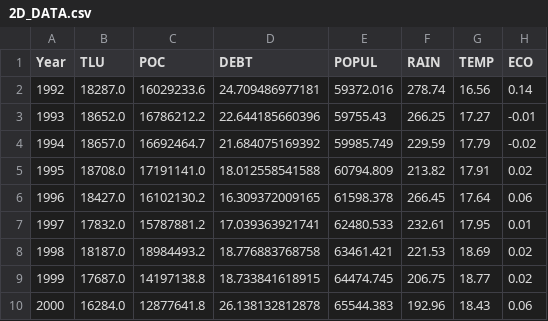
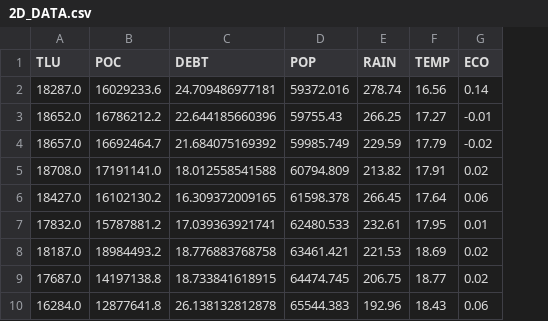
Before and after one commit to edniaj/regression-model-iran-production-of-cereal, a CSV file: 2D_DATA.csv, drawn as a sheet; only a part is shown; removed rows and columns are numbered as before the commit, all else as after; the diff names each change by its address in the sheet, - before the commit and + after, or states it on an @@ line.

```diff
--- a/2D_DATA.csv
+++ b/2D_DATA.csv
-column A (Year), rows 2-10: 1992 | 1993 | 1994 | 1995 | 1996 | 1997 | 1998 | 1999 | 2000
-D1: POPUL
+D1: POP
```
Also changed, not shown: 2 other files.
